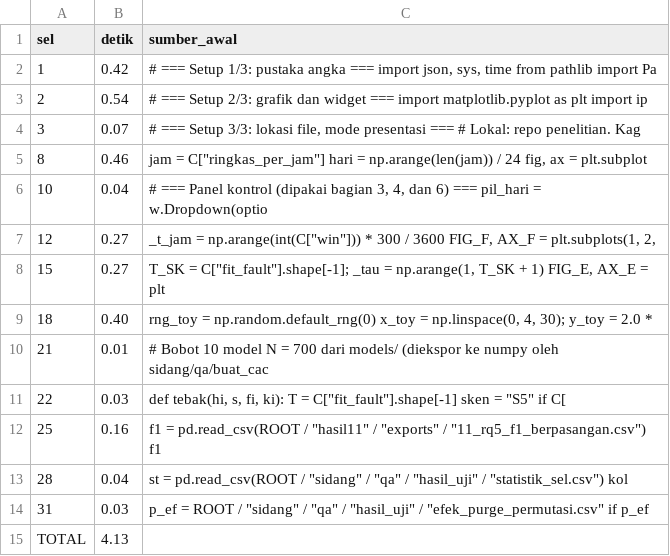
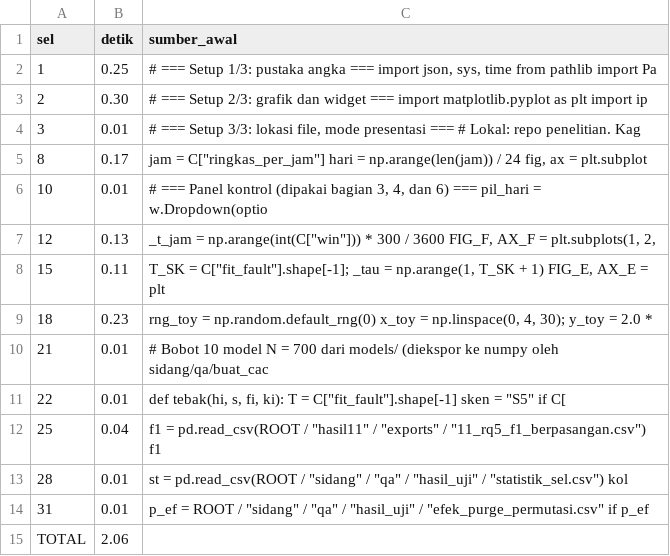
Before and after one commit to kelvindesman/public-files, a CSV file: sidang/bukti_demo/04_Sidang_Interaktif.waktu.csv, drawn as a sheet.

```diff
--- a/sidang/bukti_demo/04_Sidang_Interaktif.waktu.csv
+++ b/sidang/bukti_demo/04_Sidang_Interaktif.waktu.csv
@@ -1,15 +1,15 @@
 sel,detik,sumber_awal
-1,0.42,"# === Setup 1/3: pustaka angka === import json, sys, time from pathlib import Pa"
-2,0.54,# === Setup 2/3: grafik dan widget === import matplotlib.pyplot as plt import ip
-3,0.07,"# === Setup 3/3: lokasi file, mode presentasi ===  # Lokal: repo penelitian. Kag"
-8,0.46,"jam = C[""ringkas_per_jam""] hari = np.arange(len(jam)) / 24 fig, ax = plt.subplot"
-10,0.04,"# === Panel kontrol (dipakai bagian 3, 4, dan 6) === pil_hari = w.Dropdown(optio"
-12,0.27,"_t_jam = np.arange(int(C[""win""])) * 300 / 3600 FIG_F, AX_F = plt.subplots(1, 2, "
-15,0.27,"T_SK = C[""fit_fault""].shape[-1]; _tau = np.arange(1, T_SK + 1) FIG_E, AX_E = plt"
-18,0.40,"rng_toy = np.random.default_rng(0) x_toy = np.linspace(0, 4, 30); y_toy = 2.0 * "
+1,0.25,"# === Setup 1/3: pustaka angka === import json, sys, time from pathlib import Pa"
+2,0.30,# === Setup 2/3: grafik dan widget === import matplotlib.pyplot as plt import ip
+3,0.01,"# === Setup 3/3: lokasi file, mode presentasi ===  # Lokal: repo penelitian. Kag"
+8,0.17,"jam = C[""ringkas_per_jam""] hari = np.arange(len(jam)) / 24 fig, ax = plt.subplot"
+10,0.01,"# === Panel kontrol (dipakai bagian 3, 4, dan 6) === pil_hari = w.Dropdown(optio"
+12,0.13,"_t_jam = np.arange(int(C[""win""])) * 300 / 3600 FIG_F, AX_F = plt.subplots(1, 2, "
+15,0.11,"T_SK = C[""fit_fault""].shape[-1]; _tau = np.arange(1, T_SK + 1) FIG_E, AX_E = plt"
+18,0.23,"rng_toy = np.random.default_rng(0) x_toy = np.linspace(0, 4, 30); y_toy = 2.0 * "
 21,0.01,# Bobot 10 model N = 700 dari models/ (diekspor ke numpy oleh sidang/qa/buat_cac
-22,0.03,"def tebak(hi, s, fi, ki):     T = C[""fit_fault""].shape[-1]     sken = ""S5"" if C["
-25,0.16,"f1 = pd.read_csv(ROOT / ""hasil11"" / ""exports"" / ""11_rq5_f1_berpasangan.csv"") f1 "
-28,0.04,"st = pd.read_csv(ROOT / ""sidang"" / ""qa"" / ""hasil_uji"" / ""statistik_sel.csv"") kol"
-31,0.03,"p_ef = ROOT / ""sidang"" / ""qa"" / ""hasil_uji"" / ""efek_purge_permutasi.csv"" if p_ef"
-TOTAL,4.13,
+22,0.01,"def tebak(hi, s, fi, ki):     T = C[""fit_fault""].shape[-1]     sken = ""S5"" if C["
+25,0.04,"f1 = pd.read_csv(ROOT / ""hasil11"" / ""exports"" / ""11_rq5_f1_berpasangan.csv"") f1 "
+28,0.01,"st = pd.read_csv(ROOT / ""sidang"" / ""qa"" / ""hasil_uji"" / ""statistik_sel.csv"") kol"
+31,0.01,"p_ef = ROOT / ""sidang"" / ""qa"" / ""hasil_uji"" / ""efek_purge_permutasi.csv"" if p_ef"
+TOTAL,2.06,
```
Also changed, not shown: 9 other files.
